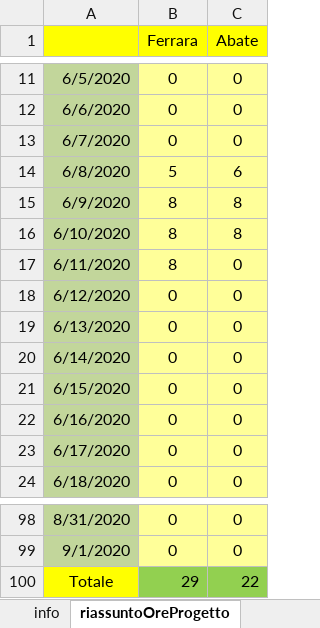
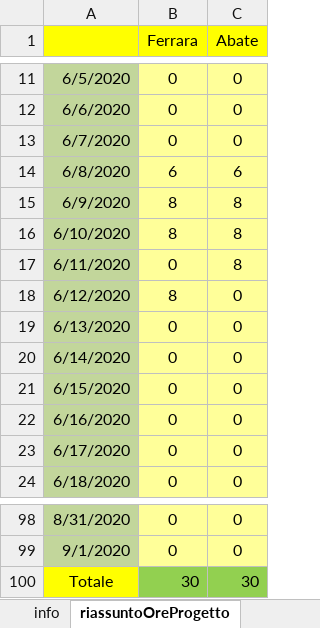
Before and after one commit to frekkanzer2/AI-Car-Kineton, an Excel workbook: Foglio di lavoro.xlsx, sheet riassuntoOreProgetto, drawn as a sheet; only a part is shown, gaps mark what is left out; values as stored, in another font and other column widths than the file's, no borders; the diff names each change by its address in the sheet, - before the commit and + after, or states it on an @@ line.

```diff
--- a/Foglio di lavoro.xlsx (sheet riassuntoOreProgetto)
+++ b/Foglio di lavoro.xlsx (sheet riassuntoOreProgetto)
-B14 (Ferrara): 5
+B14 (Ferrara): 6
-B17 (Ferrara): 8
+B17 (Ferrara): 0
-C17 (Abate): 0
+C17 (Abate): 8
-B18 (Ferrara): 0
+B18 (Ferrara): 8
-B100 (Ferrara): 29
+B100 (Ferrara): 30
-C100 (Abate): 22
+C100 (Abate): 30
```
Also changed, not shown: sheet TabellaEstesaFerrara, sheet TabellaEstesaAbate, sheet statisticheOreProgetto, charts or pictures.
